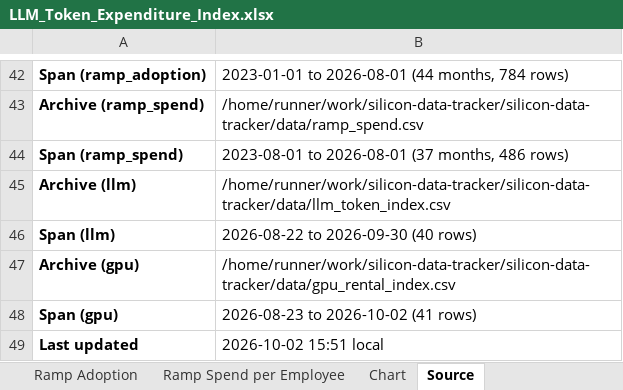
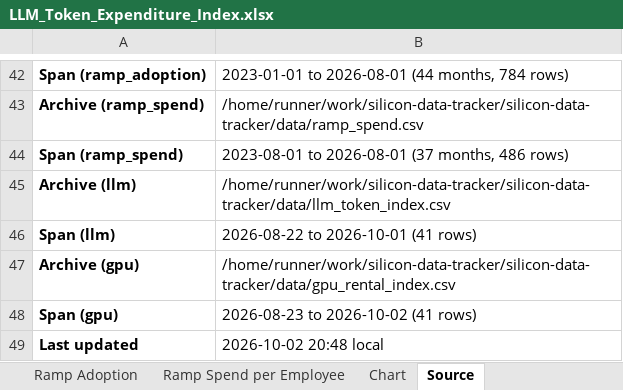
Before and after one commit to xcidjazz/silicon-data-tracker, an Excel workbook: LLM_Token_Expenditure_Index.xlsx, sheet Source, drawn as a sheet; only a part is shown, gaps mark what is left out; values as stored, in another font and other column widths than the file's, no borders; the diff names each change by its address in the sheet, - before the commit and + after, or states it on an @@ line.

```diff
--- a/LLM_Token_Expenditure_Index.xlsx (sheet Source)
+++ b/LLM_Token_Expenditure_Index.xlsx (sheet Source)
-B46: 2026-08-22 to 2026-09-30 (40 rows)
+B46: 2026-08-22 to 2026-10-01 (41 rows)
-B49: 2026-10-02 15:51 local
+B49: 2026-10-02 20:48 local
```
Also changed, not shown: sheet Daily Index, charts or pictures, 1 other file.
